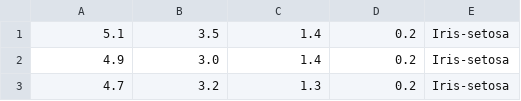
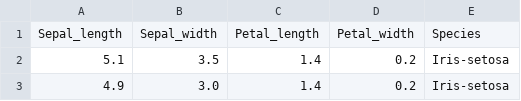
Before and after one commit to geetharamson/Fisher-s-Iris-Dataset, a CSV file: iris.csv, drawn as a sheet; only a part is shown; the shorter side is filled out with more unchanged rows.

Commit message:
Update iris.csv

```diff
--- a/iris.csv
+++ b/iris.csv
@@ -1 +1,2 @@
+Sepal_length,Sepal_width,Petal_length,Petal_width,Species
 5.1,3.5,1.4,0.2,Iris-setosa
```
